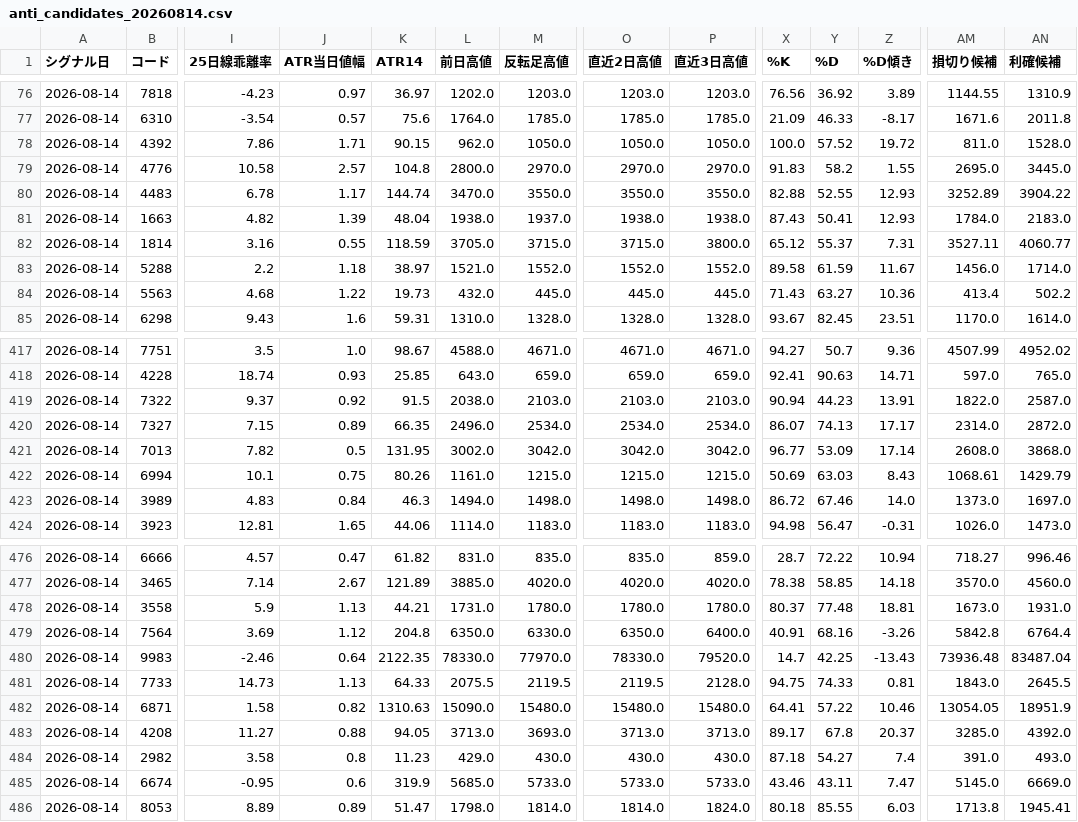
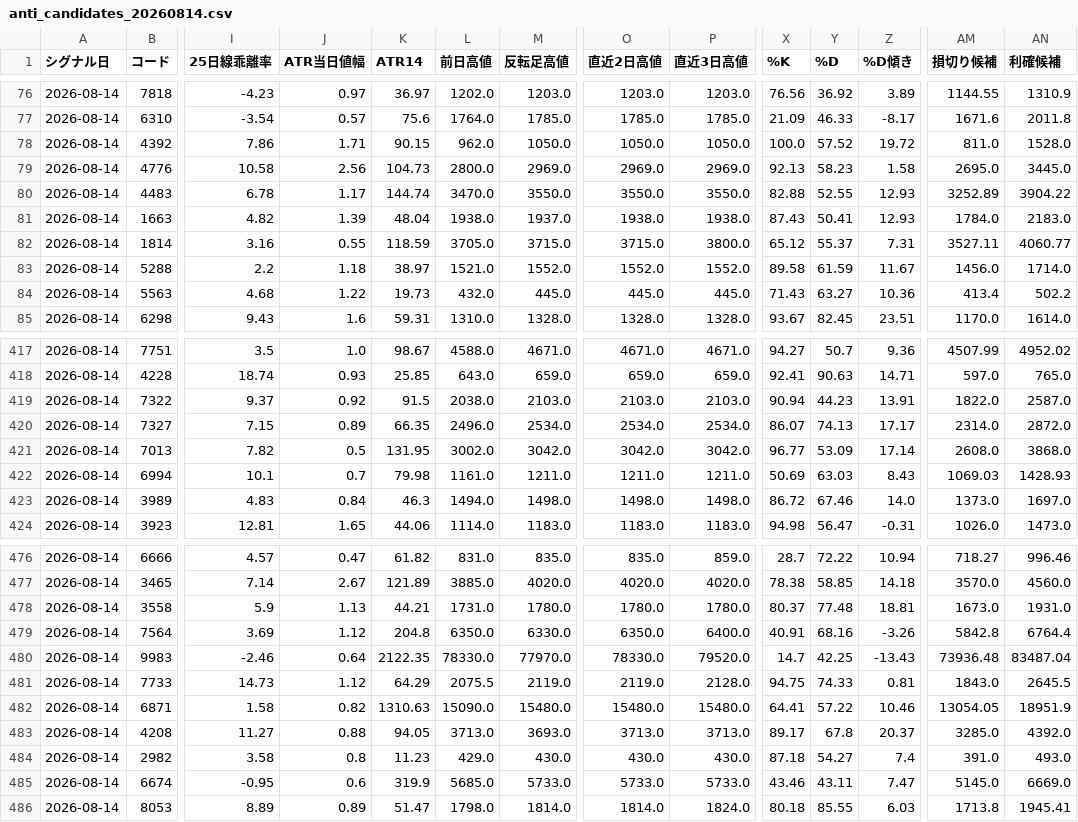
Before and after one commit to syake1/anti-trading-system, a CSV file: anti_candidates_20260814.csv, drawn as a sheet; only a part is shown, gaps mark what is left out; the diff names each change by its address in the sheet, - before the commit and + after, or states it on an @@ line.

```diff
--- a/anti_candidates_20260814.csv
+++ b/anti_candidates_20260814.csv
-J79 (ATR当日値幅): 2.57
+J79 (ATR当日値幅): 2.56
-K79 (ATR14): 104.8
+K79 (ATR14): 104.73
-M79 (反転足高値): 2970.0
+M79 (反転足高値): 2969.0
-O79 (直近2日高値): 2970.0
+O79 (直近2日高値): 2969.0
-P79 (直近3日高値): 2970.0
+P79 (直近3日高値): 2969.0
-X79 (%K): 91.83
+X79 (%K): 92.13
-Y79 (%D): 58.2
+Y79 (%D): 58.23
-Z79 (%D傾き): 1.55
+Z79 (%D傾き): 1.58
-J422 (ATR当日値幅): 0.75
+J422 (ATR当日値幅): 0.7
-K422 (ATR14): 80.26
+K422 (ATR14): 79.98
-M422 (反転足高値): 1215.0
+M422 (反転足高値): 1211.0
-O422 (直近2日高値): 1215.0
+O422 (直近2日高値): 1211.0
-P422 (直近3日高値): 1215.0
+P422 (直近3日高値): 1211.0
-AM422 (損切り候補): 1068.61
+AM422 (損切り候補): 1069.03
-AN422 (利確候補): 1429.79
+AN422 (利確候補): 1428.93
-J481 (ATR当日値幅): 1.13
+J481 (ATR当日値幅): 1.12
-K481 (ATR14): 64.33
+K481 (ATR14): 64.29
-M481 (反転足高値): 2119.5
+M481 (反転足高値): 2119.0
-O481 (直近2日高値): 2119.5
+O481 (直近2日高値): 2119.0
```
Also changed, not shown: data/excluded_20260814.csv, 3 other files.
